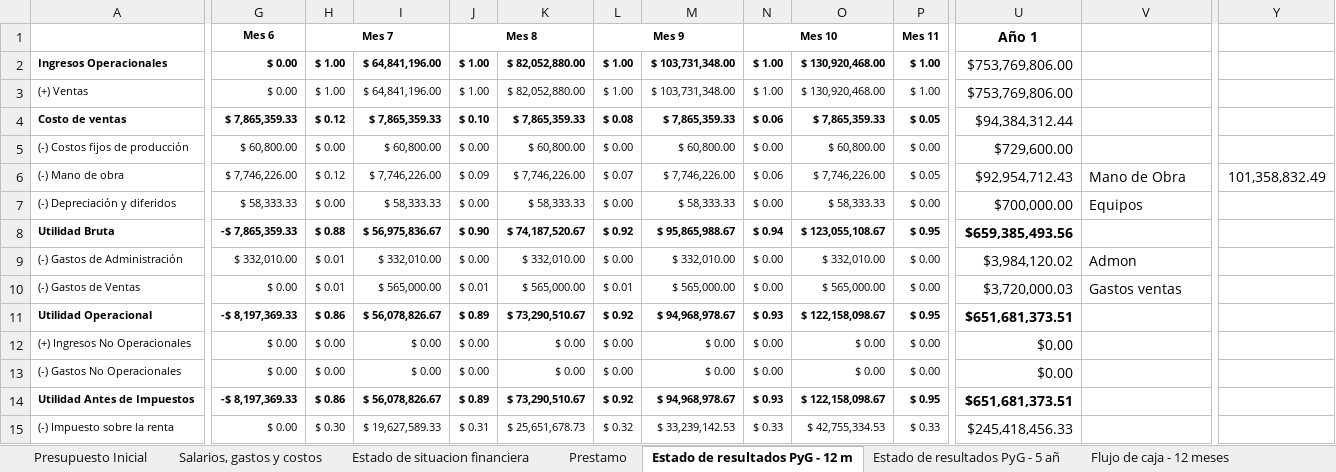
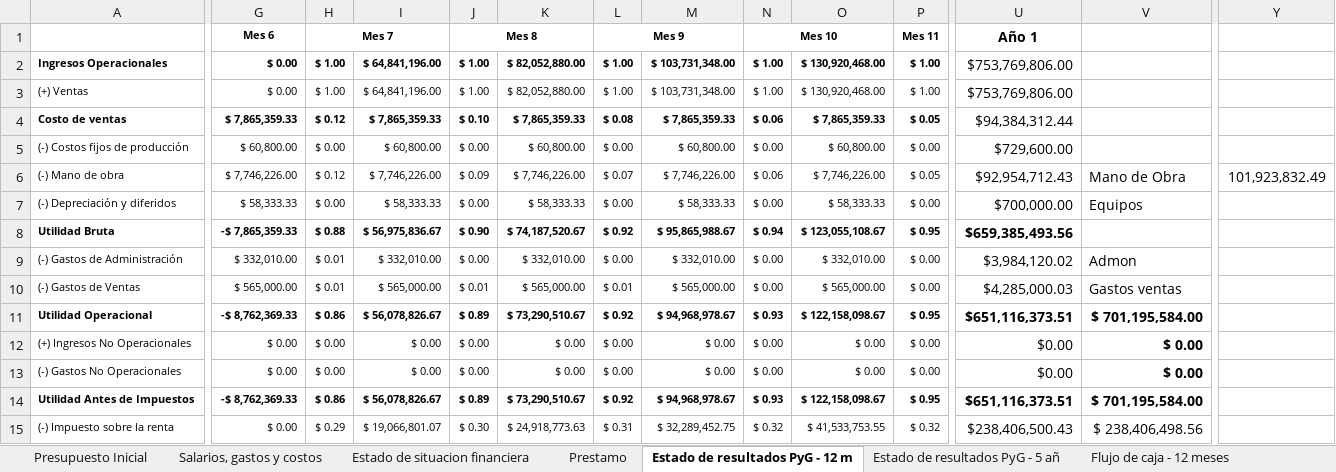
Before and after one commit to Niordsid/Proyecto_Grado, an Excel workbook: Analisis financiero Inclusoft.xlsx, sheet Estado de resultados PyG - 12 m, drawn as a sheet; only a part is shown, gaps mark what is left out; values as stored, in another font and other column widths than the file's, no borders; charts and pictures and conditional formats not drawn; the diff covers the shown part only; the diff names each change by its address in the sheet, - before the commit and + after, or states it on an @@ line.

Commit message:
Se agregan los siguientes puntos al documento: Ingresos y Egresos, Estudio de Resultados PYG, Plan de financiacion, Flujo de Caja y El balance general

```diff
--- a/Analisis financiero Inclusoft.xlsx (sheet Estado de resultados PyG - 12 m)
+++ b/Analisis financiero Inclusoft.xlsx (sheet Estado de resultados PyG - 12 m)
-Y6: 101,358,832.49
+Y6: 101,923,832.49
-G10 (Mes 6): $ 0.00
+G10 (Mes 6): $ 565,000.00
-U10 (Año 1): $3,720,000.03
+U10 (Año 1): $4,285,000.03
-G11 (Mes 6): -$ 8,197,369.33
+G11 (Mes 6): -$ 8,762,369.33
-U11 (Año 1): $651,681,373.51
+U11 (Año 1): $651,116,373.51
-V11: (empty)
+V11: $ 701,195,584.00
-V12:V13: (empty)
+V12:V13: $ 0.00
-G14 (Mes 6): -$ 8,197,369.33
+G14 (Mes 6): -$ 8,762,369.33
-U14 (Año 1): $651,681,373.51
+U14 (Año 1): $651,116,373.51
-V14: (empty)
+V14: $ 701,195,584.00
-H15 (Mes 7): $ 0.30
+H15 (Mes 7): $ 0.29
-I15: $ 19,627,589.33
+I15: $ 19,066,801.07
-J15 (Mes 8): $ 0.31
+J15 (Mes 8): $ 0.30
-K15: $ 25,651,678.73
+K15: $ 24,918,773.63
-L15 (Mes 9): $ 0.32
+L15 (Mes 9): $ 0.31
-M15: $ 33,239,142.53
+M15: $ 32,289,452.75
-N15 (Mes 10): $ 0.33
+N15 (Mes 10): $ 0.32
-O15: $ 42,755,334.53
+O15: $ 41,533,753.55
-P15 (Mes 11): $ 0.33
+P15 (Mes 11): $ 0.32
-U15 (Año 1): $245,418,456.33
+U15 (Año 1): $238,406,500.43
-V15: (empty)
+V15: $ 238,406,498.56
```
Also changed, not shown: 15 edited cells elsewhere in this sheet, sheet Flujo de Caja (Profesor) - 5 añ, sheet VAN y TIR, sheet Flujo de caja - 12 meses, sheet Balance General, sheet Estado de resultados PyG - 5 añ, sheet Flujo de caja - 5 años, formulas that keep their value, hidden cells, charts or pictures, 1 other file.
